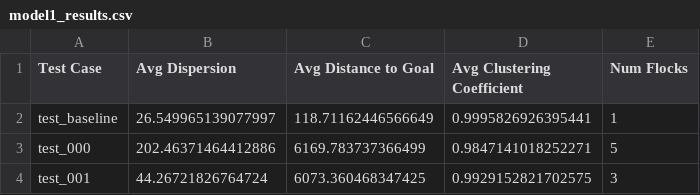
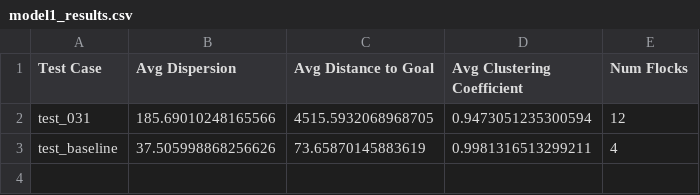
Before and after one commit to mattrflew/ind-maths-project-2-group-8, a CSV file: results/model1/model1_results.csv, drawn as a sheet.

```diff
--- a/results/model1/model1_results.csv
+++ b/results/model1/model1_results.csv
@@ -1,4 +1,3 @@
 Test Case,Avg Dispersion,Avg Distance to Goal,Avg Clustering Coefficient,Num Flocks
-test_baseline,26.549965139077997,118.71162446566649,0.9995826926395441,1
-test_000,202.46371464412886,6169.783737366499,0.9847141018252271,5
-test_001,44.26721826764724,6073.360468347425,0.9929152821702575,3
+test_031,185.69010248165566,4515.5932068968705,0.9473051235300594,12
+test_baseline,37.505998868256626,73.65870145883619,0.9981316513299211,4
```
Also changed, not shown: 6 other files.
